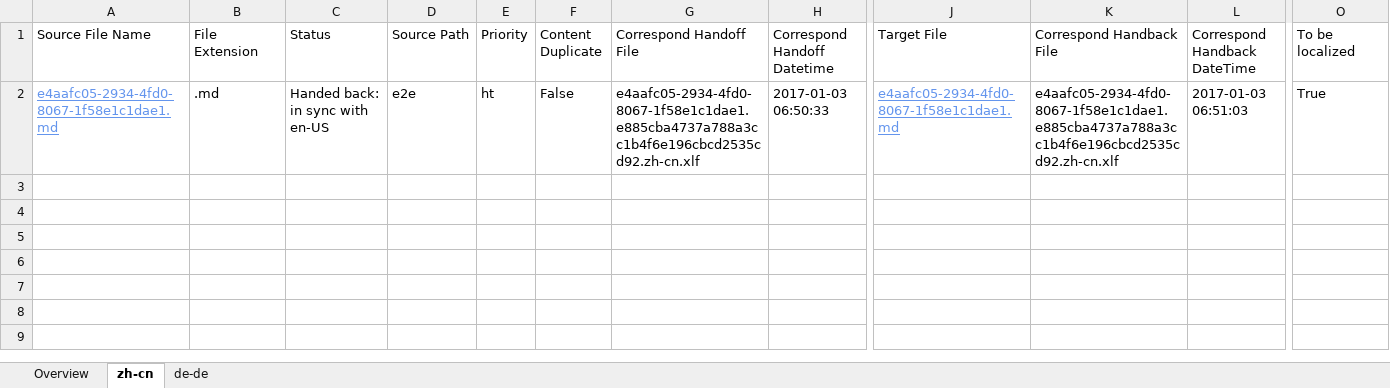
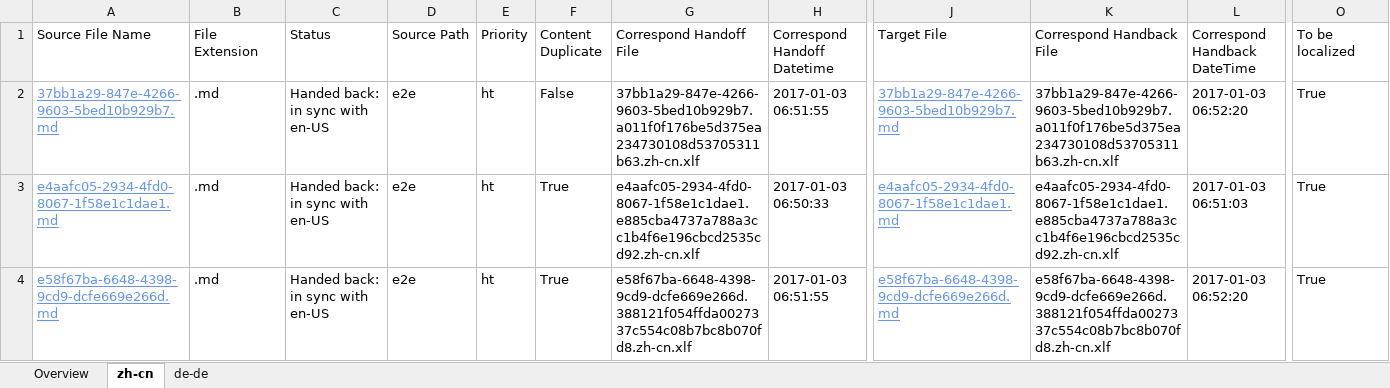
Before and after one commit to OpenLocalizationTestOrg/ol-test1-handback, an Excel workbook: ol-handback/OpenLocalizationTestOrg/ol-test1/ci/handback-status.xlsx, sheet zh-cn, drawn as a sheet; only a part is shown, gaps mark what is left out; values as stored, in another font and other column widths than the file's, no borders; table styles not drawn; addresses are those after the commit; rows hold the shown columns only; the diff names each change by its address in the sheet, - before the commit and + after, or states it on an @@ line.

```diff
--- a/ol-handback/OpenLocalizationTestOrg/ol-test1/ci/handback-status.xlsx (sheet zh-cn)
+++ b/ol-handback/OpenLocalizationTestOrg/ol-test1/ci/handback-status.xlsx (sheet zh-cn)
+row 2: 37bb1a29-847e-4266-9603-5bed10b929b7.md | .md | Handed back: in sync with en-US | e2e | ht | False | 37bb1a29-847e-4266-9603-5bed10b929b7.a011f0f176be5d375ea234730108d53705311b63.zh-cn.xlf | 2017-01-03 06:51:55 | 37bb1a29-847e-4266-9603-5bed10b929b7.md | 37bb1a29-847e-4266-9603-5bed10b929b7.a011f0f176be5d375ea234730108d53705311b63.zh-cn.xlf | 2017-01-03 06:52:20 | True
-F3 (Content Duplicate): False
+F3 (Content Duplicate): True
+row 4: e58f67ba-6648-4398-9cd9-dcfe669e266d.md | .md | Handed back: in sync with en-US | e2e | ht | True | e58f67ba-6648-4398-9cd9-dcfe669e266d.388121f054ffda0027337c554c08b7bc8b070fd8.zh-cn.xlf | 2017-01-03 06:51:55 | e58f67ba-6648-4398-9cd9-dcfe669e266d.md | e58f67ba-6648-4398-9cd9-dcfe669e266d.388121f054ffda0027337c554c08b7bc8b070fd8.zh-cn.xlf | 2017-01-03 06:52:20 | True
```
Also changed, not shown: sheet de-de, sheet Overview, ol-handback/OpenLocalizationTestOrg/ol-test1/ci/localization-status.xlsx.
